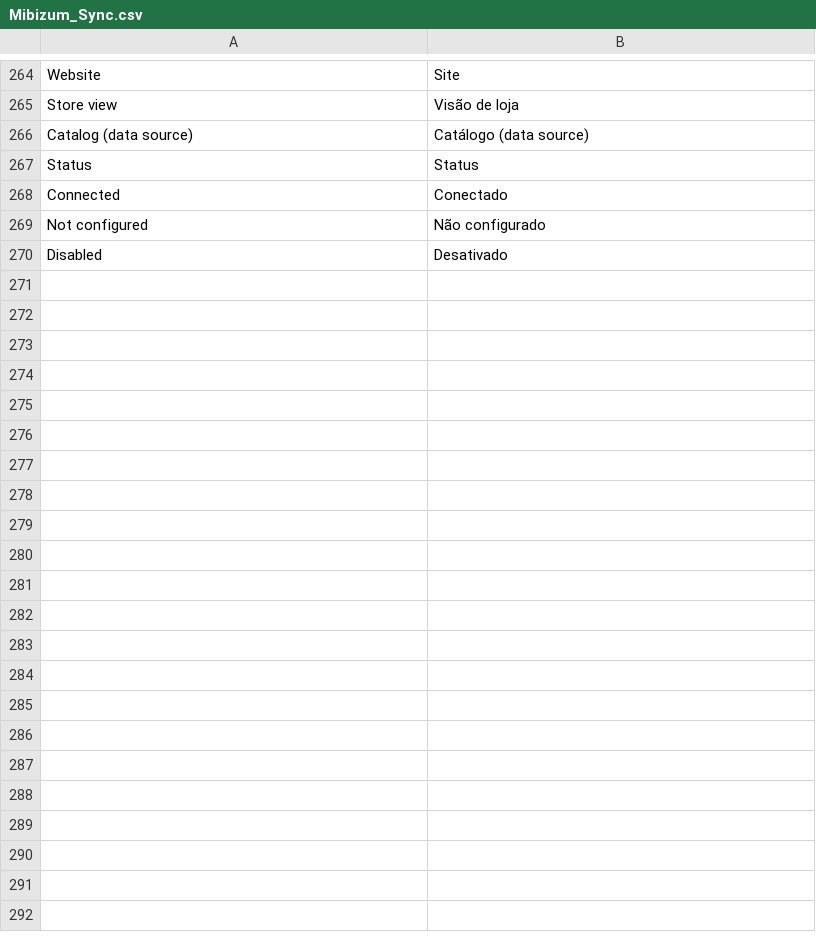
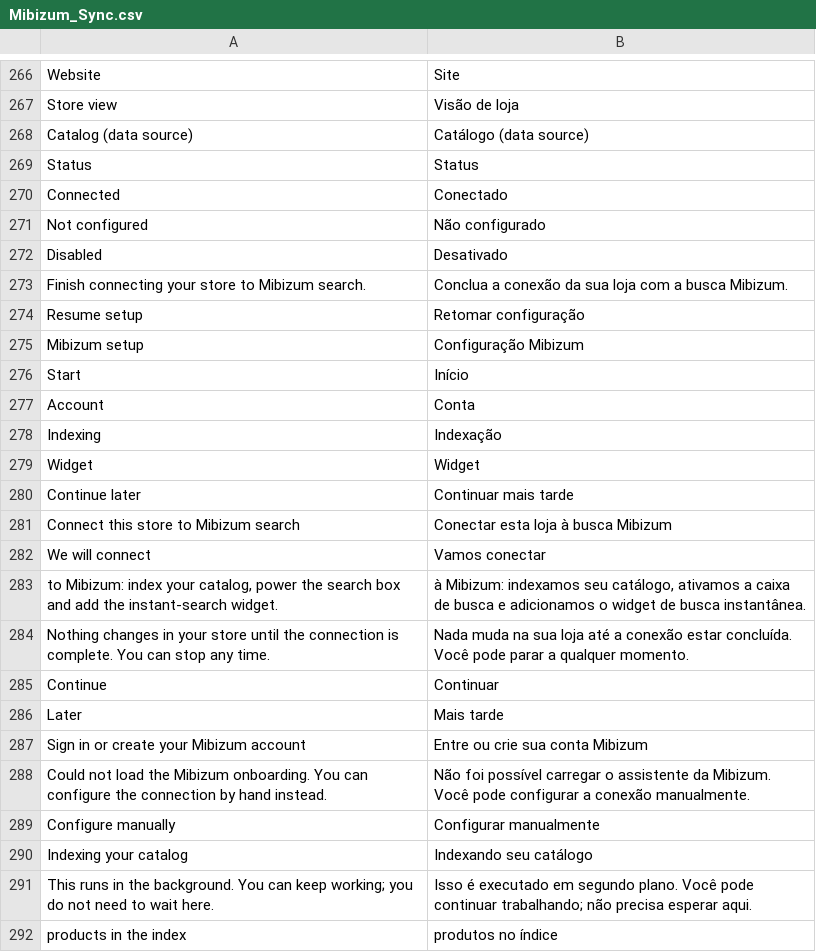
Before and after one commit to Mibizum/magento-openMage, a CSV file: src/app/locale/pt_BR/Mibizum_Sync.csv, drawn as a sheet; only a part is shown, gaps mark what is left out; the diff covers the shown part only; the diff names each change by its address in the sheet, - before the commit and + after, or states it on an @@ line.

```diff
--- a/src/app/locale/pt_BR/Mibizum_Sync.csv
+++ b/src/app/locale/pt_BR/Mibizum_Sync.csv
+row 273: Finish connecting your store to Mibizum search. | Conclua a conexão da sua loja com a busca Mibizum.
+row 274: Resume setup | Retomar configuração
+row 275: Mibizum setup | Configuração Mibizum
+row 276: Start | Início
+row 277: Account | Conta
+row 278: Indexing | Indexação
+row 279: Widget | Widget
+row 280: Continue later | Continuar mais tarde
+row 281: Connect this store to Mibizum search | Conectar esta loja à busca Mibizum
+row 282: We will connect | Vamos conectar
+row 283: to Mibizum: index your catalog, power the search box and add the instant-search widget. | à Mibizum: indexamos seu catálogo, ativamos a caixa de busca e adicionamos o widget de busca instantânea.
+row 284: Nothing changes in your store until the connection is complete. You can stop any time. | Nada muda na sua loja até a conexão estar concluída. Você pode parar a qualquer momento.
+row 285: Continue | Continuar
+row 286: Later | Mais tarde
+row 287: Sign in or create your Mibizum account | Entre ou crie sua conta Mibizum
+row 288: Could not load the Mibizum onboarding. You can configure the connection by hand instead. | Não foi possível carregar o assistente da Mibizum. Você pode configurar a conexão manualmente.
+row 289: Configure manually | Configurar manualmente
+row 290: Indexing your catalog | Indexando seu catálogo
+row 291: This runs in the background. You can keep working; you do not need to wait here. | Isso é executado em segundo plano. Você pode continuar trabalhando; não precisa esperar aqui.
+row 292: products in the index | produtos no índice
```
Also changed, not shown: 21 added rows, 1 removed row and 2 edited cells elsewhere in this file, src/app/locale/de_DE/Mibizum_Sync.csv, src/app/locale/es_ES/Mibizum_Sync.csv, 27 other files.
